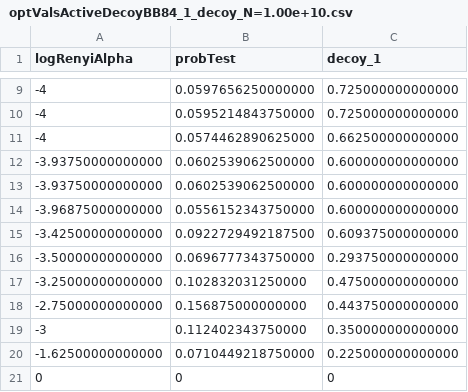
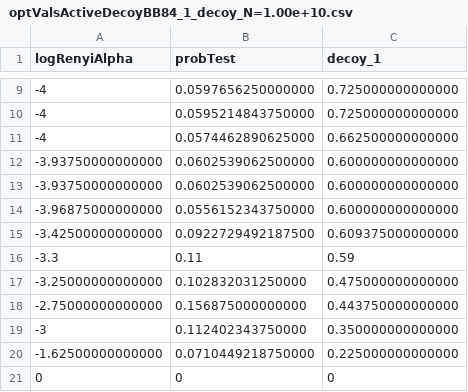
Before and after one commit to Optical-Quantum-Communication-Theory/Renyi-security-framework, a CSV file: RenyiProtocols/ActiveDecoyBB84/1 Decoy/optimalValues/optValsActiveDecoyBB84_1_decoy_N=1.00e+10.csv, drawn as a sheet; only a part is shown, gaps mark what is left out.

Commit message:
Updated optimal values

```diff
--- a/RenyiProtocols/ActiveDecoyBB84/1 Decoy/optimalValues/optValsActiveDecoyBB84_1_decoy_N=1.00e+10.csv
+++ b/RenyiProtocols/ActiveDecoyBB84/1 Decoy/optimalValues/optValsActiveDecoyBB84_1_decoy_N=1.00e+10.csv
@@ -15,3 +15,3 @@ logRenyiAlpha,probTest,decoy_1
 -3.42500000000000,0.0922729492187500,0.609375000000000
--3.50000000000000,0.0696777343750000,0.293750000000000
+-3.3,0.11,0.59
 -3.25000000000000,0.102832031250000,0.475000000000000
```
Also changed, not shown: RenyiProtocols/ActiveDecoyBB84/1 Decoy/optimalValues/optValsActiveDecoyBB84_1_decoy_N=1.00e+07.csv, RenyiProtocols/ActiveDecoyBB84/1 Decoy/optimalValues/optValsActiveDecoyBB84_1_decoy_N=1.00e+08.csv, 1 other file.
